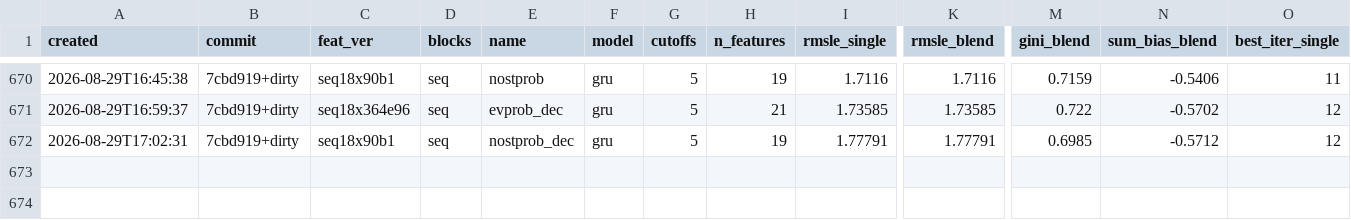
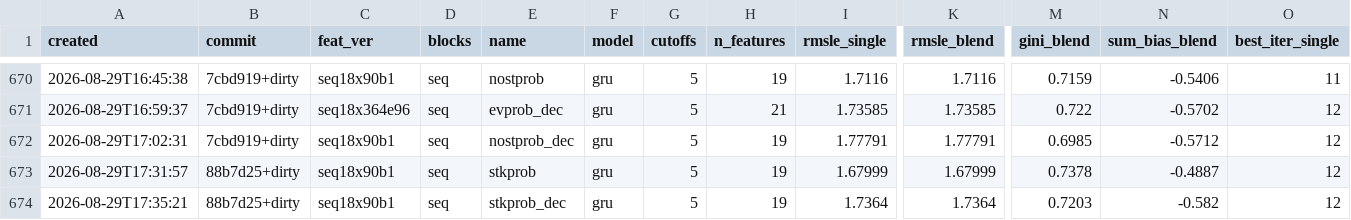
Before and after one commit to imaO0O/ozon-ml-champ, a CSV file: models/experiments.csv, drawn as a sheet; only a part is shown, gaps mark what is left out; rows hold the shown columns only; the diff names each change by its address in the sheet, - before the commit and + after, or states it on an @@ line.

```diff
--- a/models/experiments.csv
+++ b/models/experiments.csv
+row 673: 2026-08-29T17:31:57 | 88b7d25+dirty | seq18x90b1 | seq | stkprob | gru | 5 | 19 | 1.67999 | 1.67999 | 0.7378 | -0.4887 | 12
+row 674: 2026-08-29T17:35:21 | 88b7d25+dirty | seq18x90b1 | seq | stkprob_dec | gru | 5 | 19 | 1.7364 | 1.7364 | 0.7203 | -0.582 | 12
```
Also changed, not shown: 4 other files.
